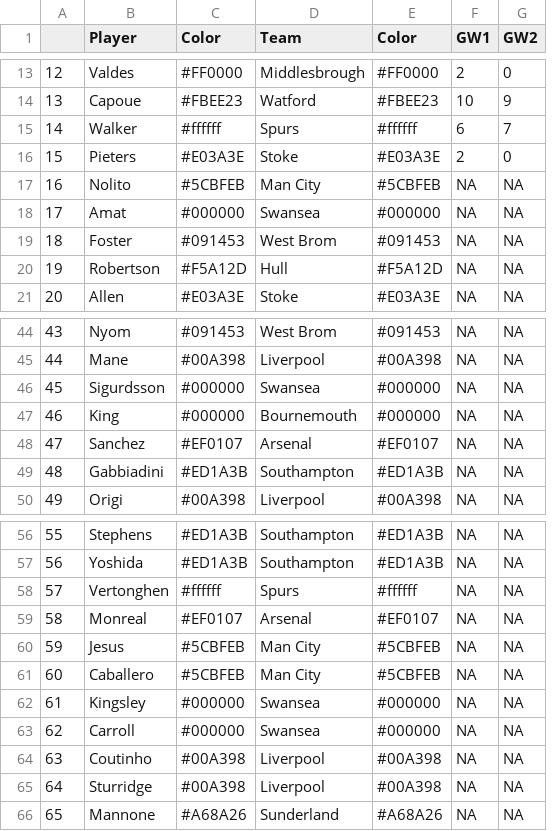
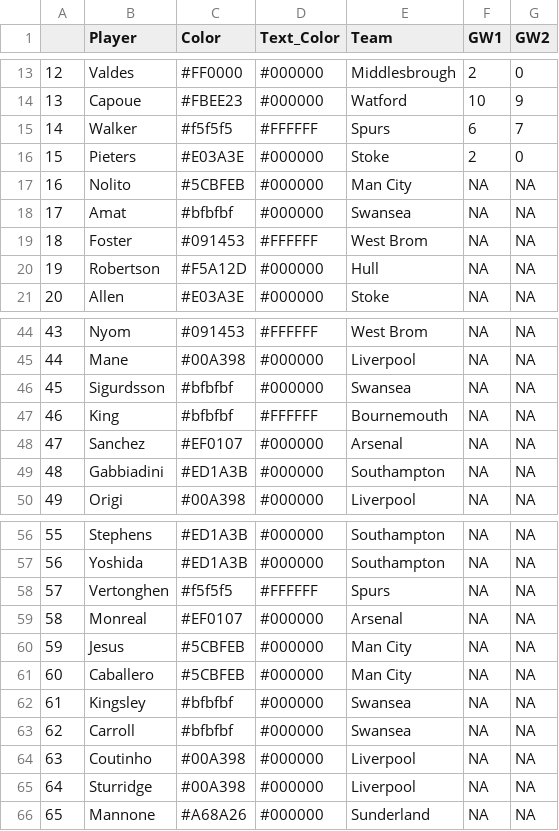
Before and after one commit to pburgoine/FPL_data, a CSV file: FPLdata1617.csv, drawn as a sheet; only a part is shown, gaps mark what is left out; removed rows and columns are numbered as before the commit, all else as after; the diff covers the shown part only; the diff names each change by its address in the sheet, - before the commit and + after, or states it on an @@ line.

Commit message:
csv_text_hex
added colours for text

```diff
--- a/FPLdata1617.csv
+++ b/FPLdata1617.csv
+column D (Text_Color), rows 13-21: #000000 | #000000 | #FFFFFF | #000000 | #000000 | #000000 | #FFFFFF | #000000 | #000000; rows 44-50: #FFFFFF | #000000 | #000000 | #FFFFFF | #000000 | #000000 | #000000; rows 56-66: #000000 | #000000 | #FFFFFF | #000000 | #000000 | #000000 | #000000 | #000000 | #000000 | #000000 | #000000
-column E (Color), rows 13-21: #FF0000 | #FBEE23 | #ffffff | #E03A3E | #5CBFEB | #000000 | #091453 | #F5A12D | #E03A3E; rows 44-50: #091453 | #00A398 | #000000 | #000000 | #EF0107 | #ED1A3B | #00A398; rows 56-66: #ED1A3B | #ED1A3B | #ffffff | #EF0107 | #5CBFEB | #5CBFEB | #000000 | #000000 | #00A398 | #00A398 | #A68A26
-C15 (Color): #ffffff
+C15 (Color): #f5f5f5
-C18 (Color): #000000
+C18 (Color): #bfbfbf
-C46:C47 (Color): #000000
+C46:C47 (Color): #bfbfbf
-C58 (Color): #ffffff
+C58 (Color): #f5f5f5
-C62:C63 (Color): #000000
+C62:C63 (Color): #bfbfbf
```
Also changed, not shown: 7 edited cells elsewhere in this file, 4 other files.
